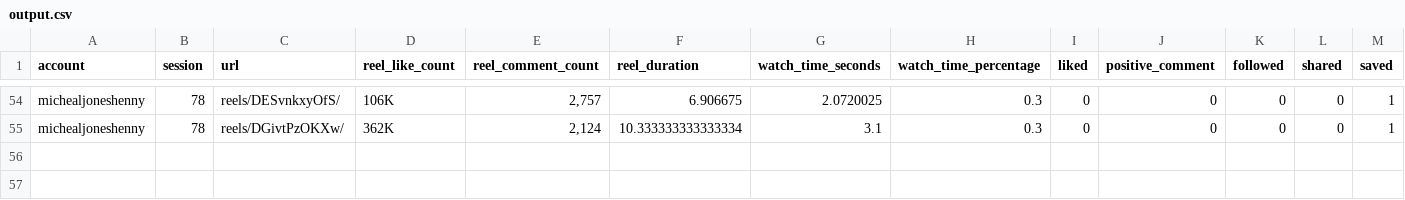
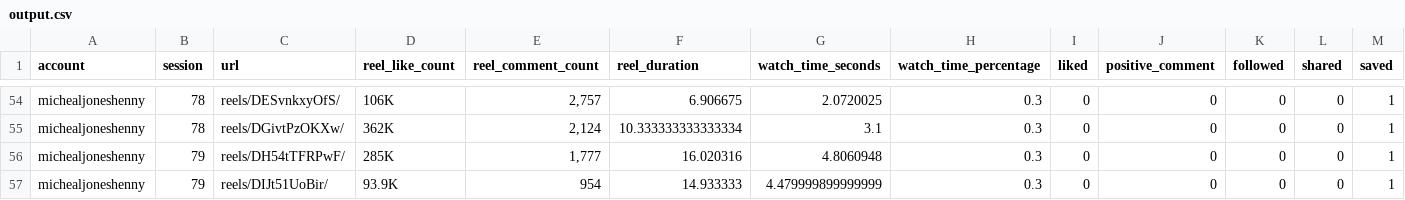
Before and after one commit to rbouaf/research-part-1, a CSV file: data_output/sessions/output.csv, drawn as a sheet; only a part is shown, gaps mark what is left out; rows hold the shown columns only; the diff names each change by its address in the sheet, - before the commit and + after, or states it on an @@ line.

```diff
--- a/data_output/sessions/output.csv
+++ b/data_output/sessions/output.csv
+row 56: michealjoneshenny | 79 | reels/DH54tTFRPwF/ | 285K | 1,777 | 16.020316 | 4.8060948 | 0.3 | 0 | 0 | 0 | 0 | 1
+row 57: michealjoneshenny | 79 | reels/DIJt51UoBir/ | 93.9K | 954 | 14.933333 | 4.479999899999999 | 0.3 | 0 | 0 | 0 | 0 | 1
```
Also changed, not shown: 1 other file.
